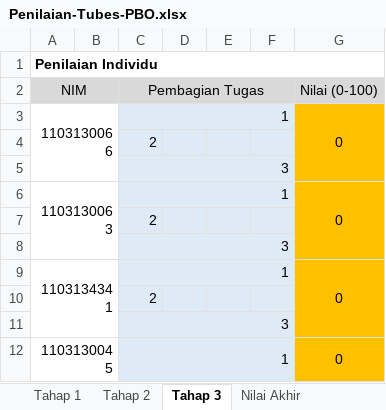
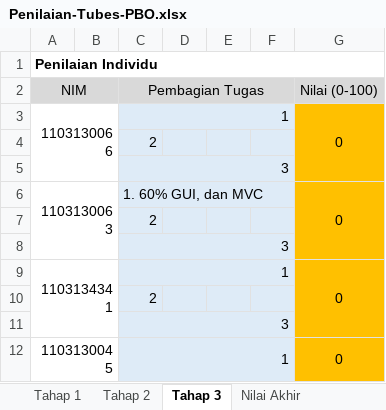
Before and after one commit to mizangh/TugasBesar-1, an Excel workbook: Penilaian-Tubes-PBO.xlsx, sheet Tahap 3, drawn as a sheet; only a part is shown; values as stored, in another font and other column widths than the file's, no borders; the diff names each change by its address in the sheet, - before the commit and + after, or states it on an @@ line.

```diff
--- a/Penilaian-Tubes-PBO.xlsx (sheet Tahap 3)
+++ b/Penilaian-Tubes-PBO.xlsx (sheet Tahap 3)
-C6 (Pembagian Tugas): 1
+C6 (Pembagian Tugas): 1. 60% GUI, dan MVC
```
Also changed, not shown: 7 other files.
